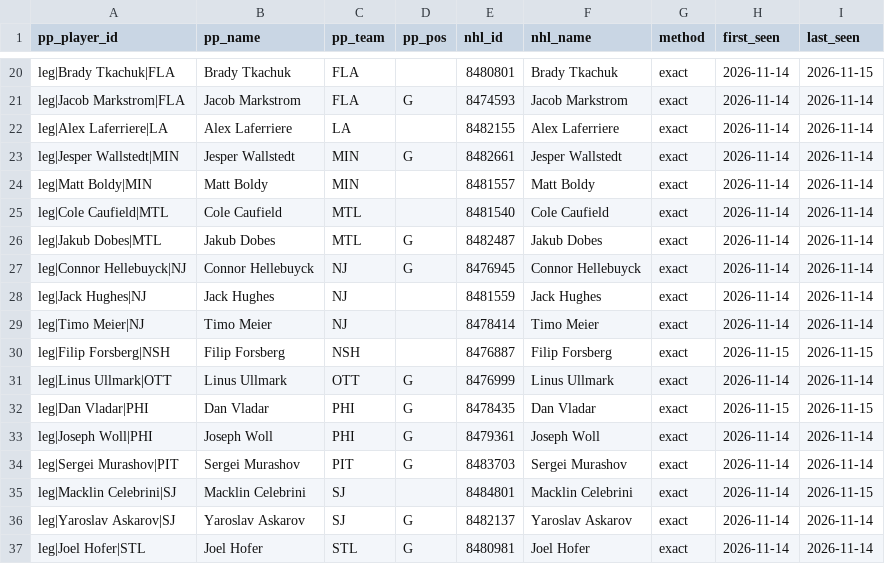
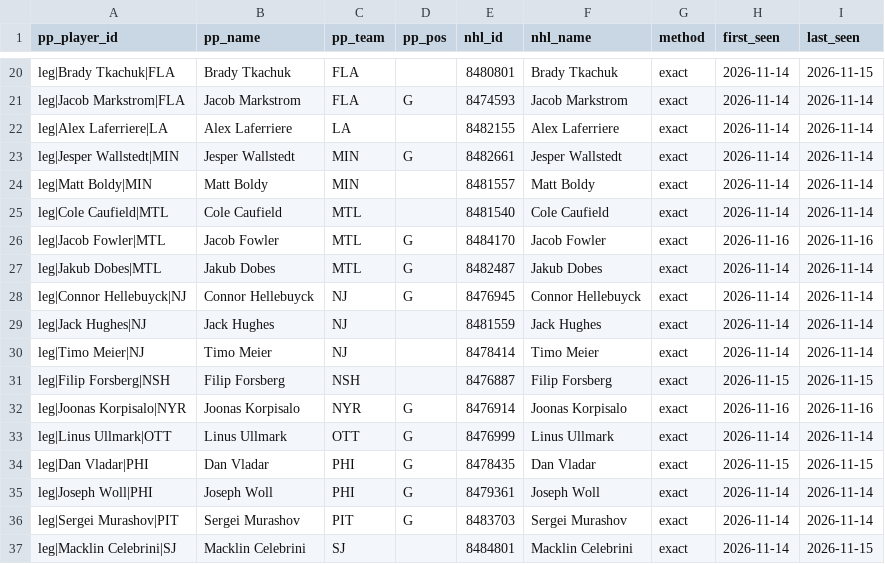
Before and after one commit to mileswilliams08/NHL-prop-model, a CSV file: data/combo_leg_map.csv, drawn as a sheet; only a part is shown, gaps mark what is left out; the shorter side is filled out with more unchanged rows.

```diff
--- a/data/combo_leg_map.csv
+++ b/data/combo_leg_map.csv
@@ -25,2 +25,3 @@ leg|Matt Boldy|MIN,Matt Boldy,MIN,,8481557,Matt Boldy,exact,2026-11-14,2026-11-1
 leg|Cole Caufield|MTL,Cole Caufield,MTL,,8481540,Cole Caufield,exact,2026-11-14,2026-11-14
+leg|Jacob Fowler|MTL,Jacob Fowler,MTL,G,8484170,Jacob Fowler,exact,2026-11-16,2026-11-16
 leg|Jakub Dobes|MTL,Jakub Dobes,MTL,G,8482487,Jakub Dobes,exact,2026-11-14,2026-11-14
@@ -30,2 +31,3 @@ leg|Timo Meier|NJ,Timo Meier,NJ,,8478414,Timo Meier,exact,2026-11-14,2026-11-14
 leg|Filip Forsberg|NSH,Filip Forsberg,NSH,,8476887,Filip Forsberg,exact,2026-11-15,2026-11-15
+leg|Joonas Korpisalo|NYR,Joonas Korpisalo,NYR,G,8476914,Joonas Korpisalo,exact,2026-11-16,2026-11-16
 leg|Linus Ullmark|OTT,Linus Ullmark,OTT,G,8476999,Linus Ullmark,exact,2026-11-14,2026-11-14
```
Also changed, not shown: data/graded_combos.csv, data/history/games.csv, 15 other files.
